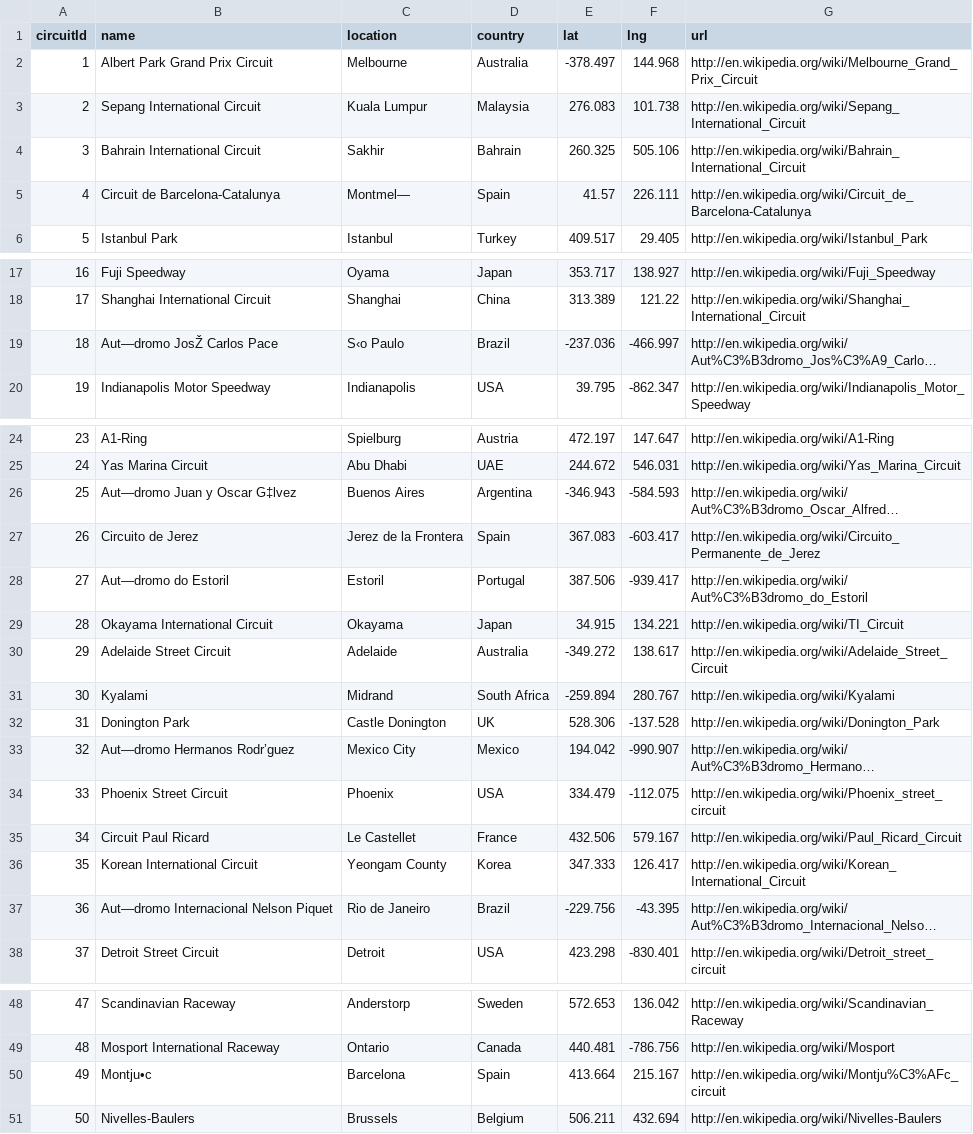
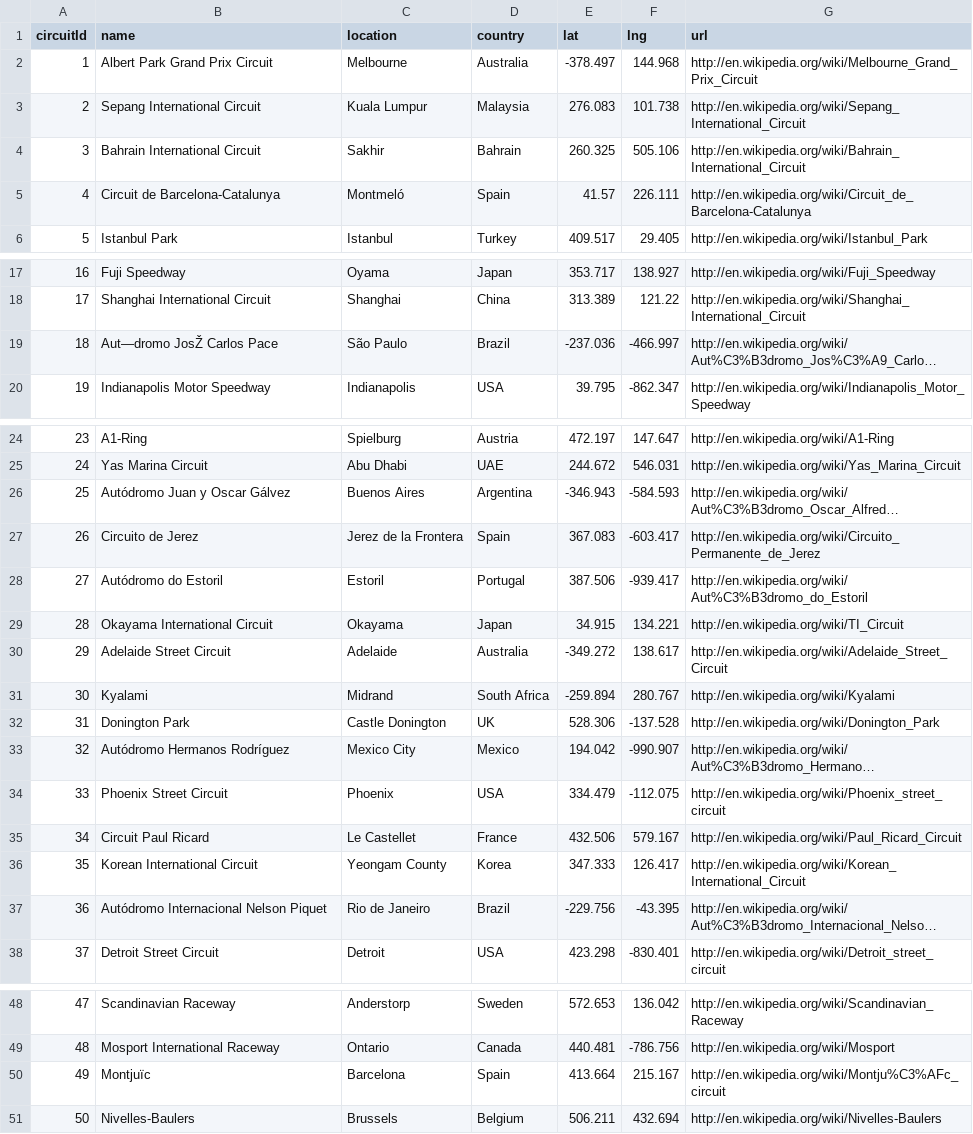
Before and after one commit to sebastianacunau/f1-bdd, a CSV file: circuits.csv, drawn as a sheet; only a part is shown, gaps mark what is left out; long unchanged cells end in …; the diff names each change by its address in the sheet, - before the commit and + after, or states it on an @@ line.

Commit message:
Update circuits.csv

```diff
--- a/circuits.csv
+++ b/circuits.csv
-C5 (location): Montmel—
+C5 (location): Montmeló
-C19 (location): S‹o Paulo
+C19 (location): São Paulo
-B26 (name): Aut—dromo Juan y Oscar G‡lvez
+B26 (name): Autódromo Juan y Oscar Gálvez
-B28 (name): Aut—dromo do Estoril
+B28 (name): Autódromo do Estoril
-B33 (name): Aut—dromo Hermanos Rodr’guez
+B33 (name): Autódromo Hermanos Rodríguez
-B37 (name): Aut—dromo Internacional Nelson Piquet
+B37 (name): Autódromo Internacional Nelson Piquet
-B50 (name): Montju•c
+B50 (name): Montjuïc
```
